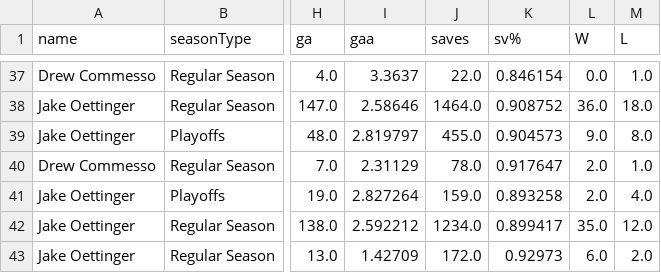
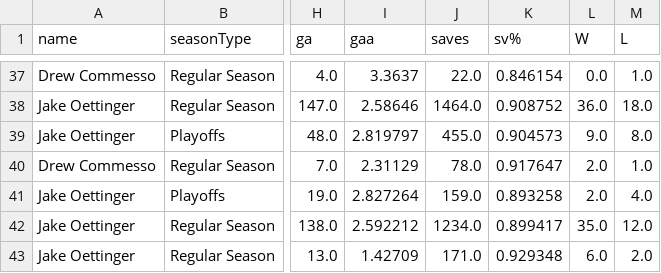
Before and after one commit to redsoxfan2194/buhockeystats, a CSV file: buhockeystatssite/recordbookdata/nhlgoalieseasonstats.csv, drawn as a sheet; only a part is shown, gaps mark what is left out; the diff names each change by its address in the sheet, - before the commit and + after, or states it on an @@ line.

```diff
--- a/buhockeystatssite/recordbookdata/nhlgoalieseasonstats.csv
+++ b/buhockeystatssite/recordbookdata/nhlgoalieseasonstats.csv
-J43 (saves): 172.0
+J43 (saves): 171.0
-K43 (sv%): 0.92973
+K43 (sv%): 0.929348
```
Also changed, not shown: buhockeystatssite/recordbookdata/jacksboxes_grids/game_results/jacksboxes_51_grids.csv, buhockeystatssite/recordbookdata/nhlskaterseasonstats.csv, 2 other files.
